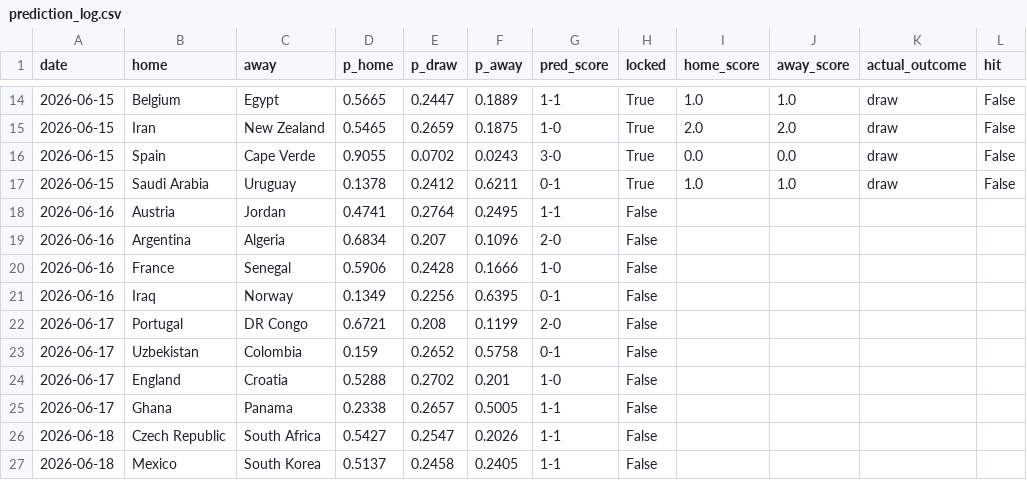
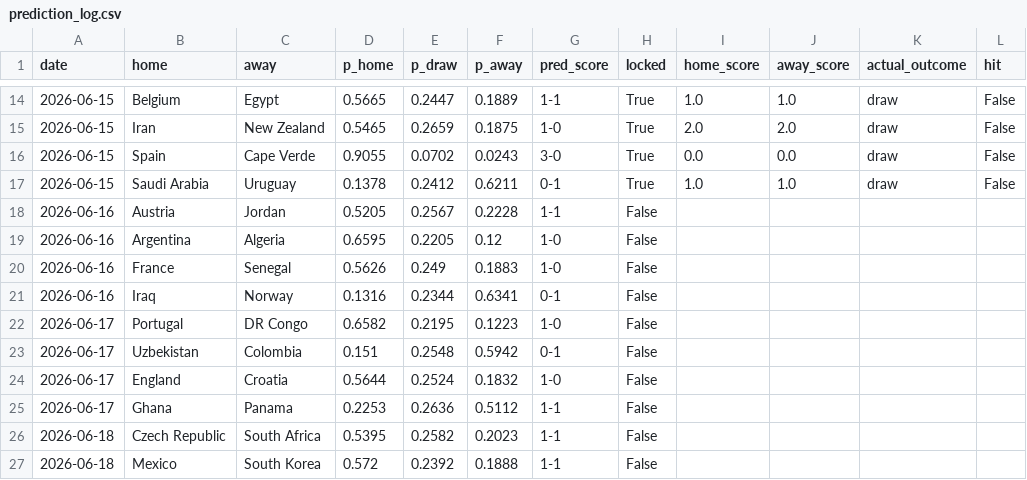
Before and after one commit to JustusVermaakSkystrm/ig-trading-bot, a CSV file: worldcup/outputs/prediction_log.csv, drawn as a sheet; only a part is shown, gaps mark what is left out; the diff covers the shown part only; the diff names each change by its address in the sheet, - before the commit and + after, or states it on an @@ line.

```diff
--- a/worldcup/outputs/prediction_log.csv
+++ b/worldcup/outputs/prediction_log.csv
-D18 (p_home): 0.4741
+D18 (p_home): 0.5205
-E18 (p_draw): 0.2764
+E18 (p_draw): 0.2567
-F18 (p_away): 0.2495
+F18 (p_away): 0.2228
-D19 (p_home): 0.6834
+D19 (p_home): 0.6595
-E19 (p_draw): 0.207
+E19 (p_draw): 0.2205
-F19 (p_away): 0.1096
+F19 (p_away): 0.12
-G19 (pred_score): 2-0
+G19 (pred_score): 1-0
-D20 (p_home): 0.5906
+D20 (p_home): 0.5626
-E20 (p_draw): 0.2428
+E20 (p_draw): 0.249
-F20 (p_away): 0.1666
+F20 (p_away): 0.1883
-D21 (p_home): 0.1349
+D21 (p_home): 0.1316
-E21 (p_draw): 0.2256
+E21 (p_draw): 0.2344
-F21 (p_away): 0.6395
+F21 (p_away): 0.6341
-D22 (p_home): 0.6721
+D22 (p_home): 0.6582
-E22 (p_draw): 0.208
+E22 (p_draw): 0.2195
-F22 (p_away): 0.1199
+F22 (p_away): 0.1223
-G22 (pred_score): 2-0
+G22 (pred_score): 1-0
-D23 (p_home): 0.159
+D23 (p_home): 0.151
-E23 (p_draw): 0.2652
+E23 (p_draw): 0.2548
-F23 (p_away): 0.5758
+F23 (p_away): 0.5942
-D24 (p_home): 0.5288
+D24 (p_home): 0.5644
-E24 (p_draw): 0.2702
+E24 (p_draw): 0.2524
-F24 (p_away): 0.201
+F24 (p_away): 0.1832
-D25 (p_home): 0.2338
+D25 (p_home): 0.2253
-E25 (p_draw): 0.2657
+E25 (p_draw): 0.2636
-F25 (p_away): 0.5005
+F25 (p_away): 0.5112
-D26 (p_home): 0.5427
+D26 (p_home): 0.5395
-E26 (p_draw): 0.2547
+E26 (p_draw): 0.2582
-F26 (p_away): 0.2026
+F26 (p_away): 0.2023
-D27 (p_home): 0.5137
+D27 (p_home): 0.572
-E27 (p_draw): 0.2458
+E27 (p_draw): 0.2392
-F27 (p_away): 0.2405
+F27 (p_away): 0.1888
```
Also changed, not shown: 140 edited cells elsewhere in this file, worldcup/outputs/match_probabilities.csv, worldcup/outputs/site/match_probabilities.csv, 10 other files.
